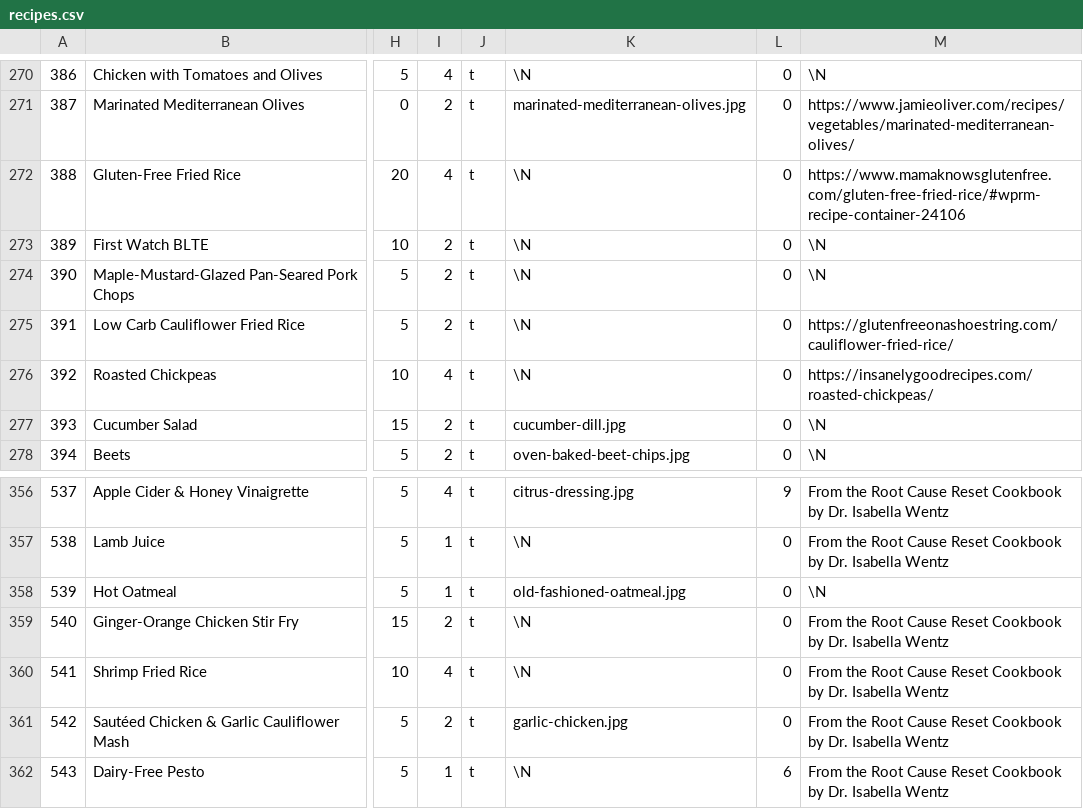
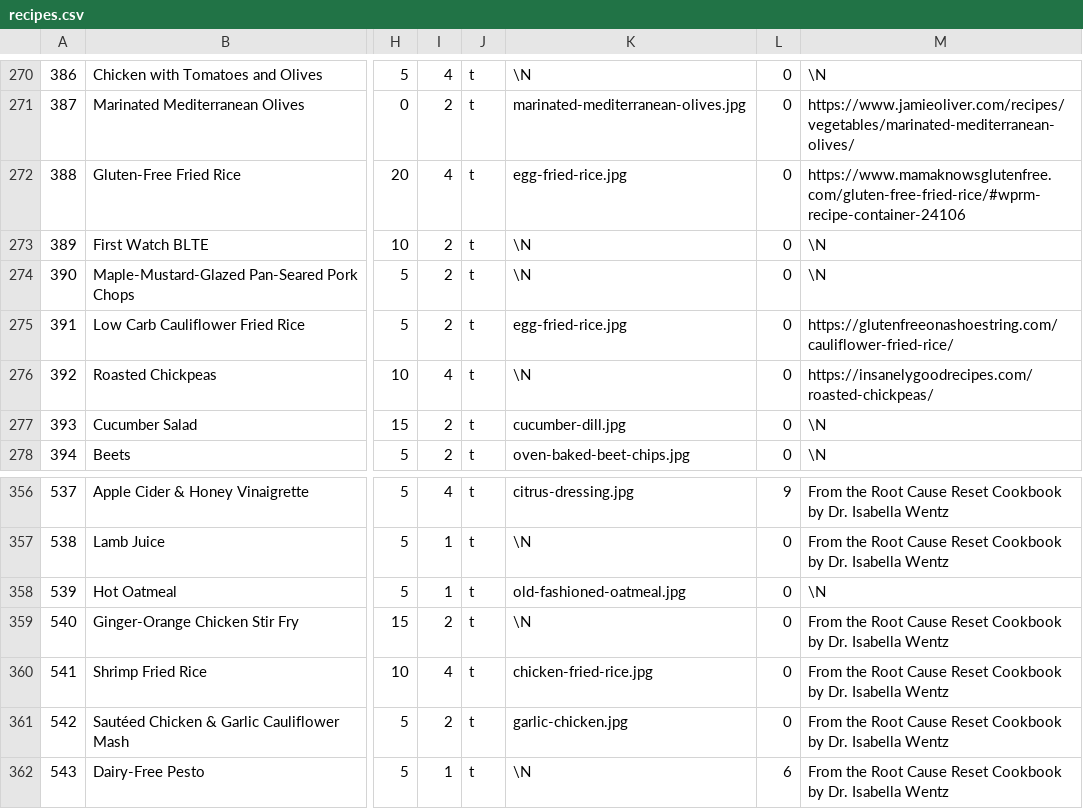
Before and after one commit to gscanlon21/a-feast-a-day, a CSV file: .backups/recipes.csv, drawn as a sheet; only a part is shown, gaps mark what is left out; the diff names each change by its address in the sheet, - before the commit and + after, or states it on an @@ line.

```diff
--- a/.backups/recipes.csv
+++ b/.backups/recipes.csv
-K272: \N
+K272: egg-fried-rice.jpg
-K275: \N
+K275: egg-fried-rice.jpg
-K360: \N
+K360: chicken-fried-rice.jpg
```
Also changed, not shown: .backups/ingredients.csv, 3 other files.
